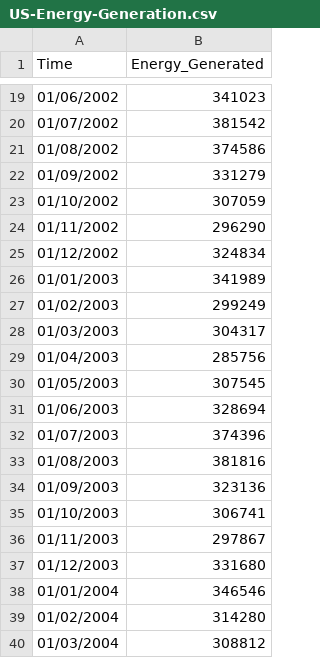
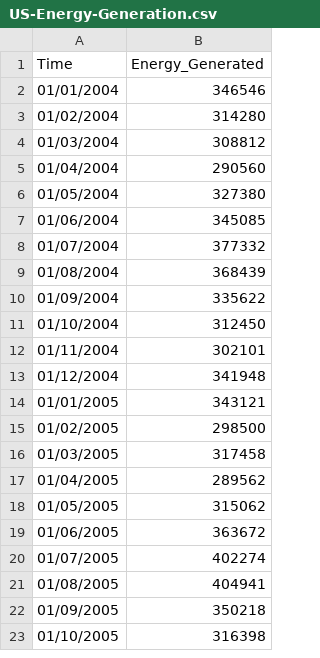
Before and after one commit to zulsulton/individual-project-paml, a CSV file: US-Energy-Generation.csv, drawn as a sheet; only a part is shown, gaps mark what is left out; the shorter side is filled out with more unchanged rows; the diff covers the shown part only; the diff names each change by its address in the sheet, - before the commit and + after, or states it on an @@ line.

Commit message:
crop data to match google trend start date data.

```diff
--- a/US-Energy-Generation.csv
+++ b/US-Energy-Generation.csv
-row 19: 01/06/2002 | 341023
-row 20: 01/07/2002 | 381542
-row 21: 01/08/2002 | 374586
-row 22: 01/09/2002 | 331279
-row 23: 01/10/2002 | 307059
-row 24: 01/11/2002 | 296290
-row 25: 01/12/2002 | 324834
-row 26: 01/01/2003 | 341989
-row 27: 01/02/2003 | 299249
-row 28: 01/03/2003 | 304317
-row 29: 01/04/2003 | 285756
-row 30: 01/05/2003 | 307545
-row 31: 01/06/2003 | 328694
-row 32: 01/07/2003 | 374396
-row 33: 01/08/2003 | 381816
-row 34: 01/09/2003 | 323136
-row 35: 01/10/2003 | 306741
-row 36: 01/11/2003 | 297867
-row 37: 01/12/2003 | 331680
```
Also changed, not shown: 17 removed rows elsewhere in this file.
